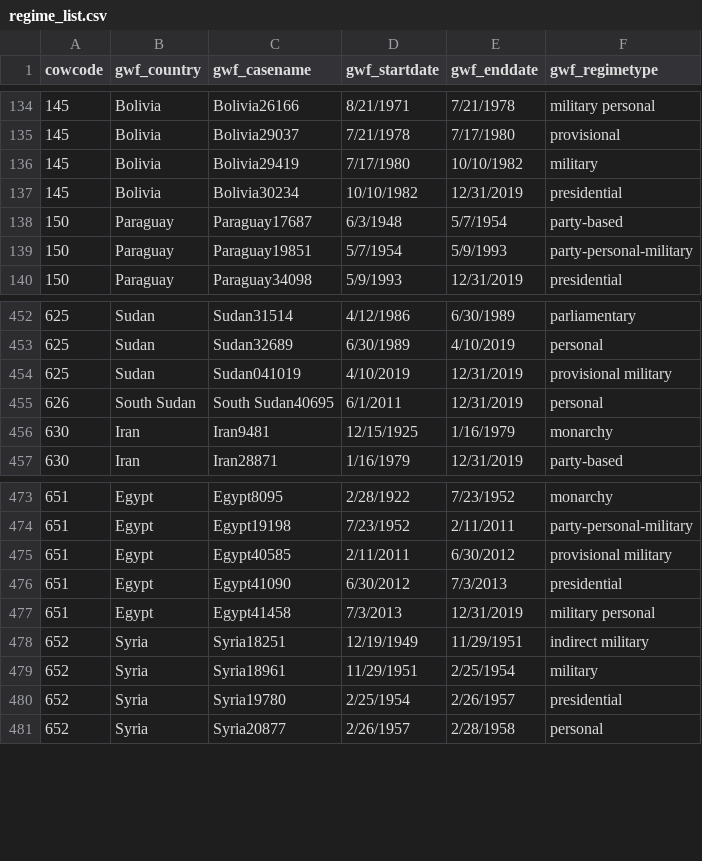
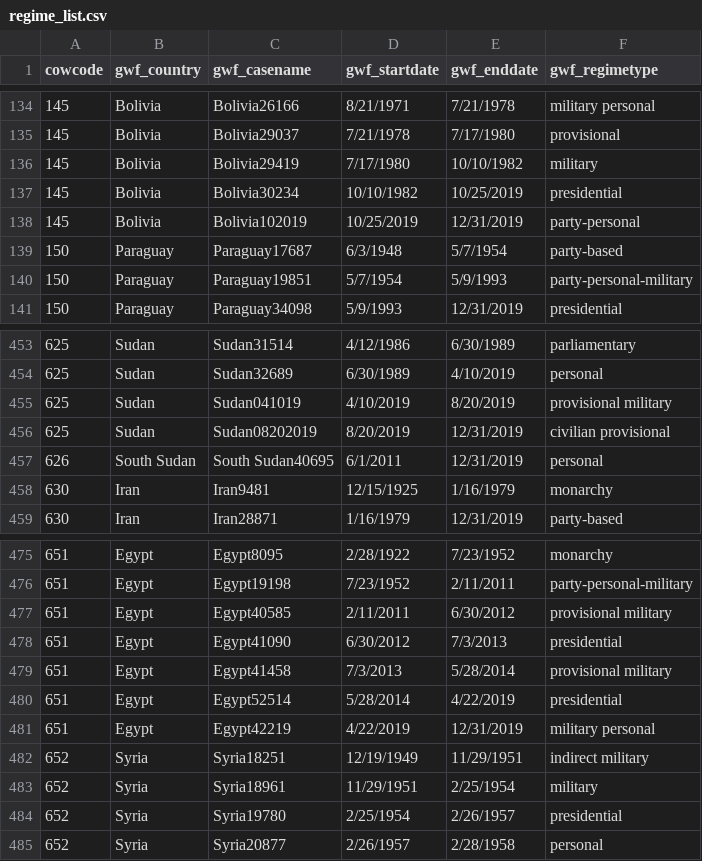
Before and after one commit to OEFDataScience/Lagrange, a CSV file: data_sets/regime_list.csv, drawn as a sheet; only a part is shown, gaps mark what is left out.

```diff
--- a/data_sets/regime_list.csv
+++ b/data_sets/regime_list.csv
@@ -136,3 +136,4 @@ cowcode,gwf_country,gwf_casename,gwf_startdate,gwf_enddate,gwf_regimetype
 145,Bolivia,Bolivia29419,7/17/1980,10/10/1982,military
-145,Bolivia,Bolivia30234,10/10/1982,12/31/2019,presidential
+145,Bolivia,Bolivia30234,10/10/1982,10/25/2019,presidential
+145,Bolivia,Bolivia102019,10/25/2019,12/31/2019,party-personal
 150,Paraguay,Paraguay17687,6/3/1948,5/7/1954,party-based
@@ -453,3 +454,4 @@ cowcode,gwf_country,gwf_casename,gwf_startdate,gwf_enddate,gwf_regimetype
 625,Sudan,Sudan32689,6/30/1989,4/10/2019,personal
-625,Sudan,Sudan041019,4/10/2019,12/31/2019,provisional military
+625,Sudan,Sudan041019,4/10/2019,8/20/2019,provisional military
+625,Sudan,Sudan08202019,8/20/2019,12/31/2019,civilian provisional
 626,South Sudan,South Sudan40695,6/1/2011,12/31/2019,personal
@@ -476,3 +478,5 @@ cowcode,gwf_country,gwf_casename,gwf_startdate,gwf_enddate,gwf_regimetype
 651,Egypt,Egypt41090,6/30/2012,7/3/2013,presidential
-651,Egypt,Egypt41458,7/3/2013,12/31/2019,military personal
+651,Egypt,Egypt41458,7/3/2013,5/28/2014,provisional military
+651,Egypt,Egypt52514,5/28/2014,4/22/2019,presidential
+651,Egypt,Egypt42219,4/22/2019,12/31/2019,military personal
 652,Syria,Syria18251,12/19/1949,11/29/1951,indirect military
```
Also changed, not shown: 4 other files.
